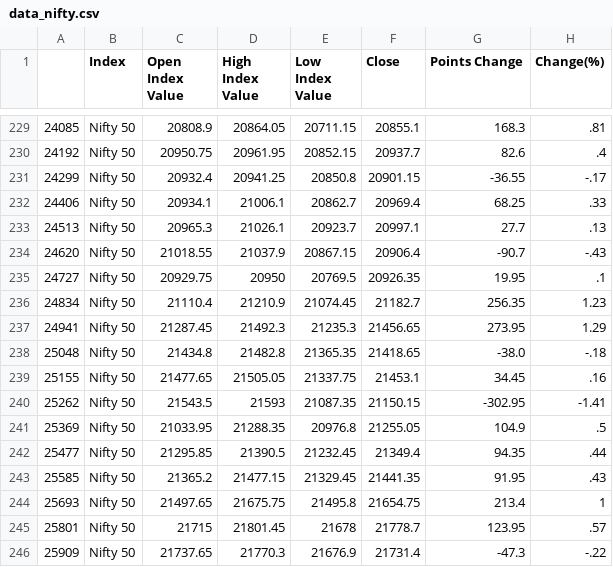
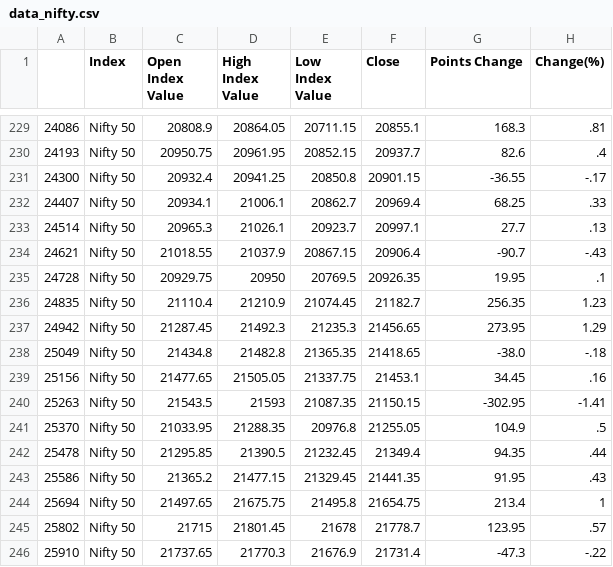
Before and after one commit to kapswork/capstone-group-4524, a CSV file: data_nifty.csv, drawn as a sheet; only a part is shown, gaps mark what is left out; the diff covers the shown part only; the diff names each change by its address in the sheet, - before the commit and + after, or states it on an @@ line.

```diff
--- a/data_nifty.csv
+++ b/data_nifty.csv
-A229: 24085
+A229: 24086
-A230: 24192
+A230: 24193
-A231: 24299
+A231: 24300
-A232: 24406
+A232: 24407
-A233: 24513
+A233: 24514
-A234: 24620
+A234: 24621
-A235: 24727
+A235: 24728
-A236: 24834
+A236: 24835
-A237: 24941
+A237: 24942
-A238: 25048
+A238: 25049
-A239: 25155
+A239: 25156
-A240: 25262
+A240: 25263
-A241: 25369
+A241: 25370
-A242: 25477
+A242: 25478
-A243: 25585
+A243: 25586
-A244: 25693
+A244: 25694
-A245: 25801
+A245: 25802
-A246: 25909
+A246: 25910
```
Also changed, not shown: 27 edited cells elsewhere in this file, comparemodels.csv, output_ANN.csv, 8 other files.
